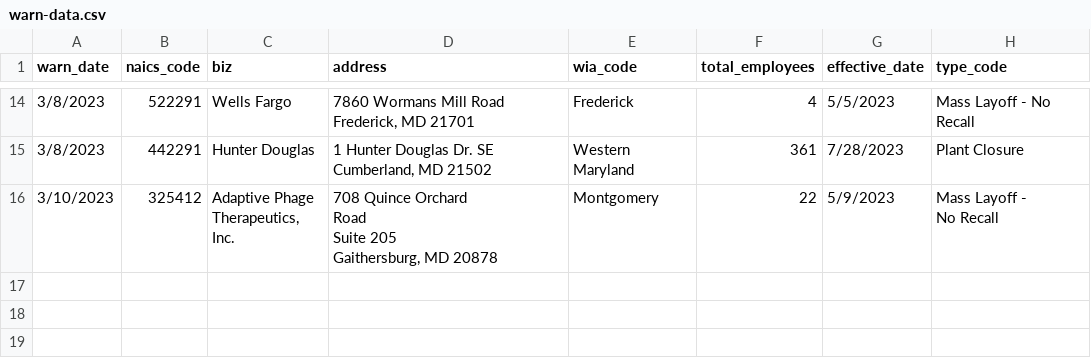
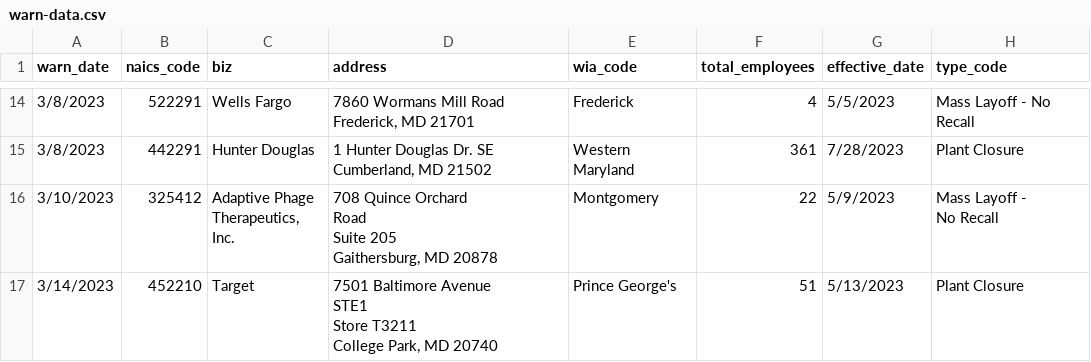
Before and after one commit to tedschurter/first_nicar_github_scraper, a CSV file: warn-data.csv, drawn as a sheet; only a part is shown, gaps mark what is left out; ↵ is a line break in a cell; the diff names each change by its address in the sheet, - before the commit and + after, or states it on an @@ line.

```diff
--- a/warn-data.csv
+++ b/warn-data.csv
+row 17: 3/14/2023 | 452210 | Target | 7501 Baltimore Avenue ↵ STE1 ↵ Store T3211 ↵ College Park, MD 20740 | Prince George's | 51 | 5/13/2023 | Plant Closure
```
